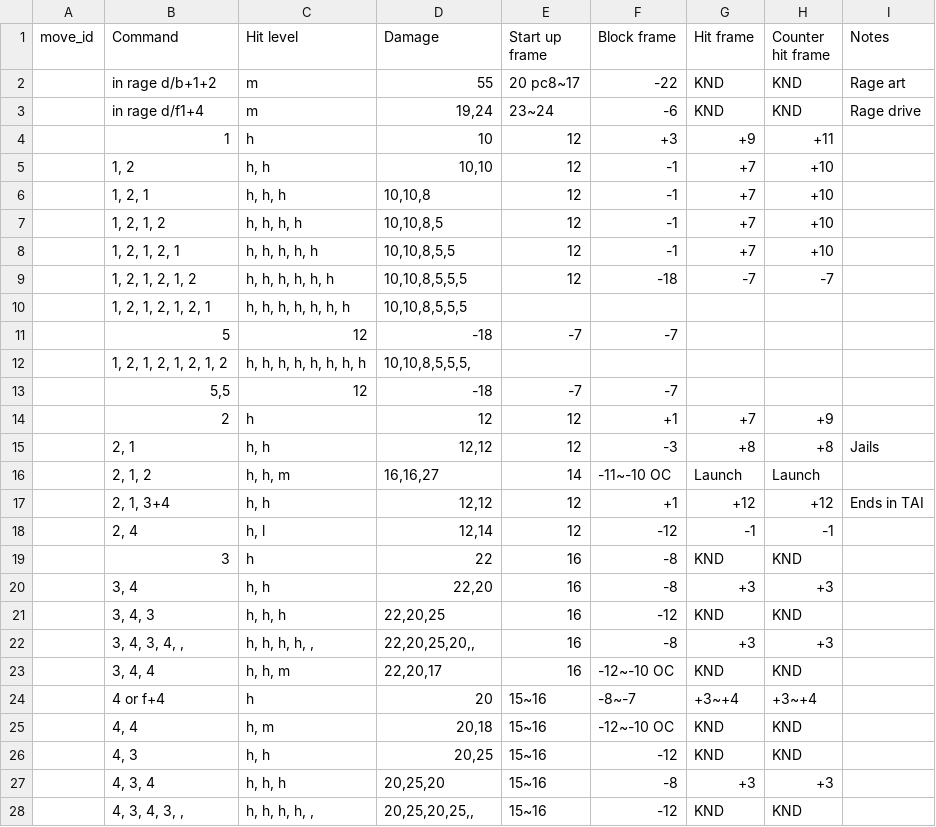
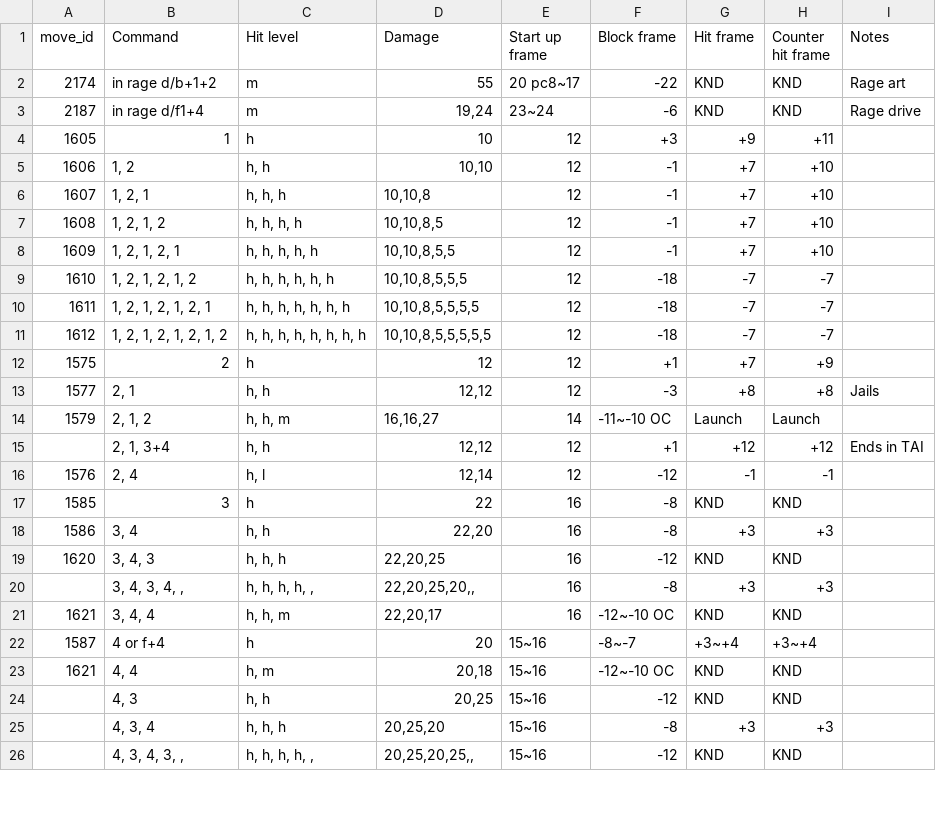
Before and after one commit to dcep93/TekkenBot, a CSV file: src/database/ganryu.csv, drawn as a sheet; only a part is shown; the diff covers the shown part only.

Commit message:
ganryu

```diff
--- a/src/database/ganryu.csv
+++ b/src/database/ganryu.csv
@@ -1,16 +1,14 @@
 move_id	Command	Hit level	Damage	Start up frame	Block frame	Hit frame	Counter hit frame	Notes
-""	in rage d/b+1+2	m	55	20 pc8~17	-22	KND	KND	Rage art
-""	in rage d/f1+4	m	19,24	23~24	-6	KND	KND	Rage drive
-""	1	h	10	12	+3	+9	+11	
-""	1, 2	h, h	10,10	12	-1	+7	+10	
-""	1, 2, 1	h, h, h	10,10,8	12	-1	+7	+10	
-""	1, 2, 1, 2	h, h, h, h	10,10,8,5	12	-1	+7	+10	
-""	1, 2, 1, 2, 1	h, h, h, h, h	10,10,8,5,5	12	-1	+7	+10	
-""	1, 2, 1, 2, 1, 2	h, h, h, h, h, h	10,10,8,5,5,5	12	-18	-7	-7	
-""	1, 2, 1, 2, 1, 2, 1	h, h, h, h, h, h, h	10,10,8,5,5,5
-""	5	12	-18	-7	-7	
-""	1, 2, 1, 2, 1, 2, 1, 2	h, h, h, h, h, h, h, h	10,10,8,5,5,5,
-""	5,5	12	-18	-7	-7	
-""	2	h	12	12	+1	+7	+9	
-""	2, 1	h, h	12,12	12	-3	+8	+8	Jails
-""	2, 1, 2	h, h, m	16,16,27	14	-11~-10 OC	Launch	Launch	
+2174	in rage d/b+1+2	m	55	20 pc8~17	-22	KND	KND	Rage art
+2187	in rage d/f1+4	m	19,24	23~24	-6	KND	KND	Rage drive
+1605	1	h	10	12	+3	+9	+11	
+1606	1, 2	h, h	10,10	12	-1	+7	+10	
+1607	1, 2, 1	h, h, h	10,10,8	12	-1	+7	+10	
+1608	1, 2, 1, 2	h, h, h, h	10,10,8,5	12	-1	+7	+10	
+1609	1, 2, 1, 2, 1	h, h, h, h, h	10,10,8,5,5	12	-1	+7	+10	
+1610	1, 2, 1, 2, 1, 2	h, h, h, h, h, h	10,10,8,5,5,5	12	-18	-7	-7	
+1611	1, 2, 1, 2, 1, 2, 1	h, h, h, h, h, h, h	10,10,8,5,5,5,5	12	-18	-7	-7			
+1612	1, 2, 1, 2, 1, 2, 1, 2	h, h, h, h, h, h, h, h	10,10,8,5,5,5,5,5	12	-18	-7	-7			
+1575	2	h	12	12	+1	+7	+9	
+1577	2, 1	h, h	12,12	12	-3	+8	+8	Jails
+1579	2, 1, 2	h, h, m	16,16,27	14	-11~-10 OC	Launch	Launch	
@@ -18,4 +16,4 @@ move_id	Command	Hit level	Damage	Start up frame	Block frame	Hit frame	Counter hi
-""	2, 4	h, l	12,14	12	-12	-1	-1	
-""	3	h	22	16	-8	KND	KND	
-""	3, 4	h, h	22,20	16	-8	+3	+3	
-""	3, 4, 3	h, h, h	22,20,25	16	-12	KND	KND	
+1576	2, 4	h, l	12,14	12	-12	-1	-1	
+1585	3	h	22	16	-8	KND	KND	
+1586	3, 4	h, h	22,20	16	-8	+3	+3	
+1620	3, 4, 3	h, h, h	22,20,25	16	-12	KND	KND	
@@ -23,3 +21,3 @@ move_id	Command	Hit level	Damage	Start up frame	Block frame	Hit frame	Counter hi
-""	3, 4, 4	h, h, m	22,20,17	16	-12~-10 OC	KND	KND	
-""	4 or f+4	h	20	15~16	-8~-7	+3~+4	+3~+4	
-""	4, 4	h, m	20,18	15~16	-12~-10 OC	KND	KND	
+1621	3, 4, 4	h, h, m	22,20,17	16	-12~-10 OC	KND	KND	
+1587	4 or f+4	h	20	15~16	-8~-7	+3~+4	+3~+4	
+1621	4, 4	h, m	20,18	15~16	-12~-10 OC	KND	KND	
```
Also changed, not shown: 4 removed rows and 106 edited cells elsewhere in this file, src/database/negan.csv, src/database/zafina.csv, 1 other file.
